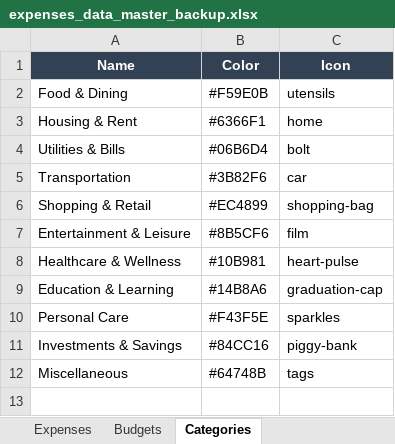
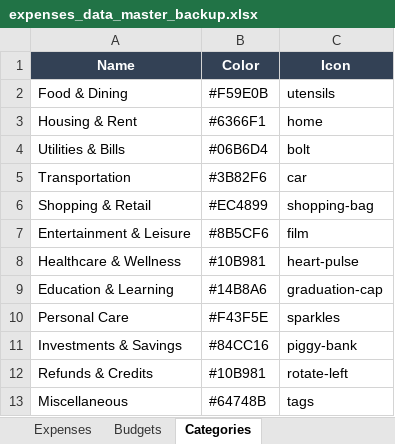
Before and after one commit to vaidsaransh/Expenz.io, an Excel workbook: expenses_data_master_backup.xlsx, sheet Categories, drawn as a sheet; values as stored, in another font and other column widths than the file's, no borders; the diff names each change by its address in the sheet, - before the commit and + after, or states it on an @@ line.

```diff
--- a/expenses_data_master_backup.xlsx (sheet Categories)
+++ b/expenses_data_master_backup.xlsx (sheet Categories)
+row 12: Refunds & Credits | #10B981 | rotate-left
```
Also changed, not shown: sheet Expenses, sheet Budgets, expenses_data.xlsx, 4 other files.
